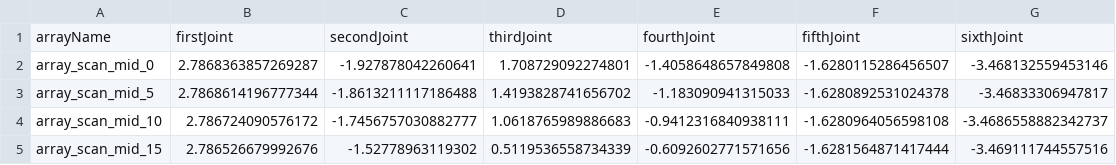
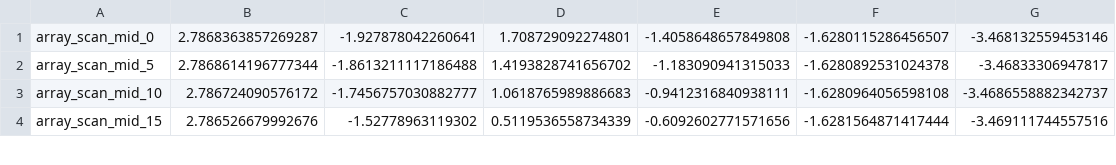
Before and after one commit to Jasv06/swot_manipulation, a CSV file: csv_files/positions.csv, drawn as a sheet; only a part is shown; the diff names each change by its address in the sheet, - before the commit and + after, or states it on an @@ line.

```diff
--- a/csv_files/positions.csv
+++ b/csv_files/positions.csv
-row 1: arrayName | firstJoint | secondJoint | thirdJoint | fourthJoint | fifthJoint | sixthJoint
```
Also changed, not shown: csv_files/manipulation_height.csv, csv_files/workspace_dimensions_matching.csv, 2 other files.
